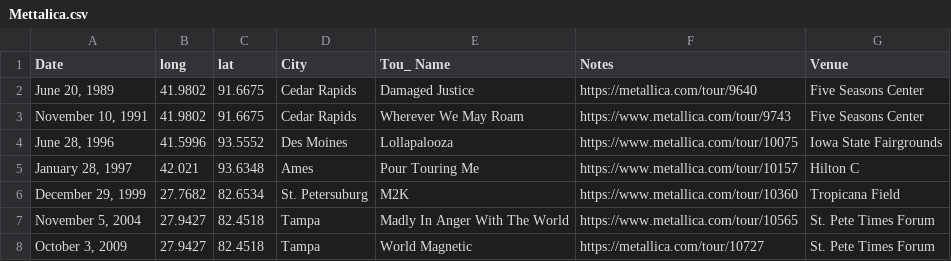
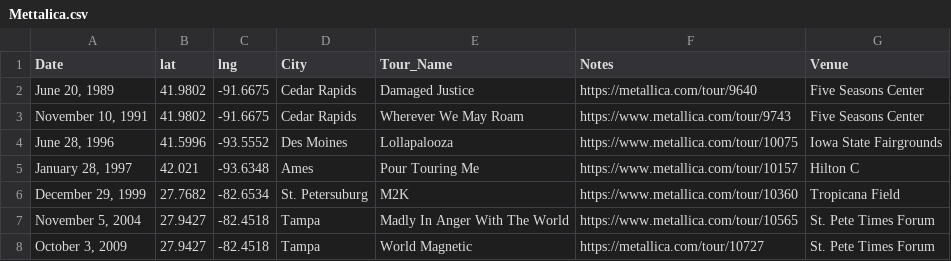
Before and after one commit to kgilds/kwgsite, a CSV file: content/post/Mettalica.csv, drawn as a sheet.

```diff
--- a/content/post/Mettalica.csv
+++ b/content/post/Mettalica.csv
@@ -1,8 +1,8 @@
-Date,long,lat,City,Tou_ Name,Notes,Venue
-"June 20, 1989",41.9802,91.6675,Cedar Rapids,Damaged Justice,https://metallica.com/tour/9640,Five Seasons Center
-"November 10, 1991",41.9802,91.6675,Cedar Rapids,Wherever We May Roam,https://www.metallica.com/tour/9743,Five Seasons Center
-"June 28, 1996",41.5996,93.5552,Des Moines,Lollapalooza,https://www.metallica.com/tour/10075,Iowa State Fairgrounds
-"January 28, 1997",42.021,93.6348,Ames,Pour Touring Me,https://www.metallica.com/tour/10157,Hilton C
-"December 29, 1999",27.7682,82.6534,St. Petersuburg,M2K,https://www.metallica.com/tour/10360,Tropicana Field
-"November 5, 2004",27.9427,82.4518,Tampa,Madly In Anger With The World,https://www.metallica.com/tour/10565,St. Pete Times Forum
-"October 3, 2009",27.9427,82.4518,Tampa,World Magnetic,https://metallica.com/tour/10727,St. Pete Times Forum
+Date,lat,lng,City,Tour_Name,Notes,Venue
+"June 20, 1989",41.9802,-91.6675,Cedar Rapids,Damaged Justice,https://metallica.com/tour/9640,Five Seasons Center
+"November 10, 1991",41.9802,-91.6675,Cedar Rapids,Wherever We May Roam,https://www.metallica.com/tour/9743,Five Seasons Center
+"June 28, 1996",41.5996,-93.5552,Des Moines,Lollapalooza,https://www.metallica.com/tour/10075,Iowa State Fairgrounds
+"January 28, 1997",42.021,-93.6348,Ames,Pour Touring Me,https://www.metallica.com/tour/10157,Hilton C
+"December 29, 1999",27.7682,-82.6534,St. Petersuburg,M2K,https://www.metallica.com/tour/10360,Tropicana Field
+"November 5, 2004",27.9427,-82.4518,Tampa,Madly In Anger With The World,https://www.metallica.com/tour/10565,St. Pete Times Forum
+"October 3, 2009",27.9427,-82.4518,Tampa,World Magnetic,https://metallica.com/tour/10727,St. Pete Times Forum
```
Also changed, not shown: 43 other files.
